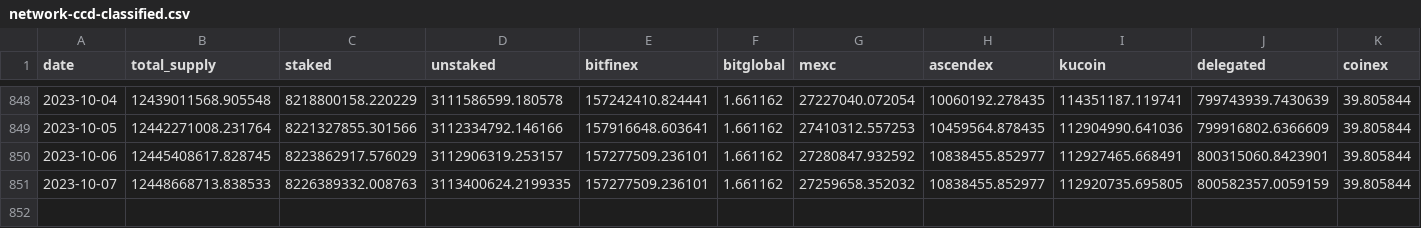
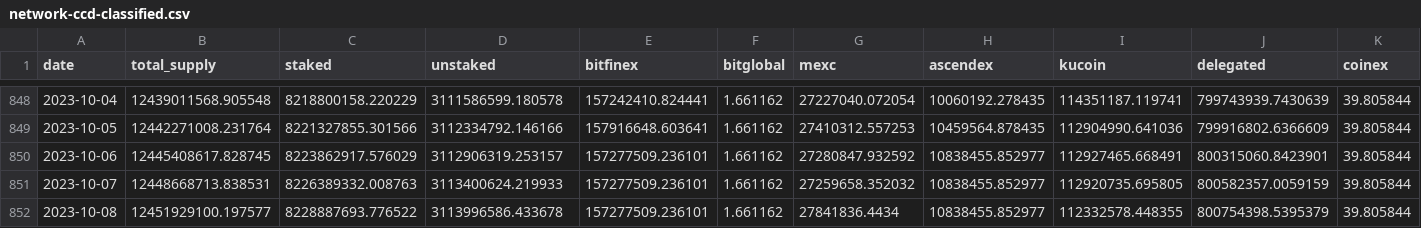
Before and after one commit to sderuiter/concordium-network-statistics, a CSV file: network-ccd-classified.csv, drawn as a sheet; only a part is shown, gaps mark what is left out.

```diff
--- a/network-ccd-classified.csv
+++ b/network-ccd-classified.csv
@@ -850,2 +850,3 @@ date,total_supply,staked,unstaked,bitfinex,bitglobal,mexc,ascendex,kucoin,delega
 2023-10-06,12445408617.828745,8223862917.576029,3112906319.253157,157277509.236101,1.661162,27280847.932592,10838455.852977,112927465.668491,800315060.8423901,39.805844
-2023-10-07,12448668713.838533,8226389332.008763,3113400624.2199335,157277509.236101,1.661162,27259658.352032,10838455.852977,112920735.695805,800582357.0059159,39.805844
+2023-10-07,12448668713.838531,8226389332.008763,3113400624.219933,157277509.236101,1.661162,27259658.352032,10838455.852977,112920735.695805,800582357.0059159,39.805844
+2023-10-08,12451929100.197577,8228887693.776522,3113996586.433678,157277509.236101,1.661162,27841836.4434,10838455.852977,112332578.448355,800754398.5395379,39.805844
```
Also changed, not shown: network-ccd-classified-pools.csv, network-ccd-coingecko.csv, 25 other files.
